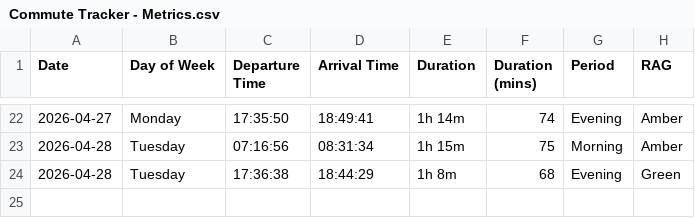
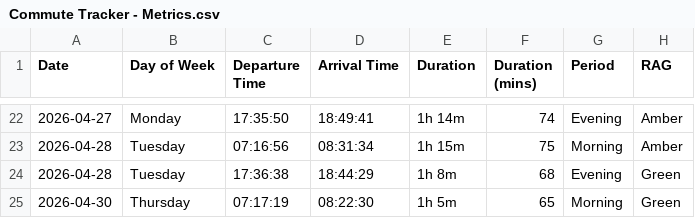
Before and after one commit to clintjb/Commute-Tracking, a CSV file: backup/Commute Tracker - Metrics.csv, drawn as a sheet; only a part is shown, gaps mark what is left out; the diff names each change by its address in the sheet, - before the commit and + after, or states it on an @@ line.

```diff
--- a/backup/Commute Tracker - Metrics.csv
+++ b/backup/Commute Tracker - Metrics.csv
+row 25: 2026-04-30 | Thursday | 07:17:19 | 08:22:30 | 1h 5m | 65 | Morning | Green
```
Also changed, not shown: 2 other files.
